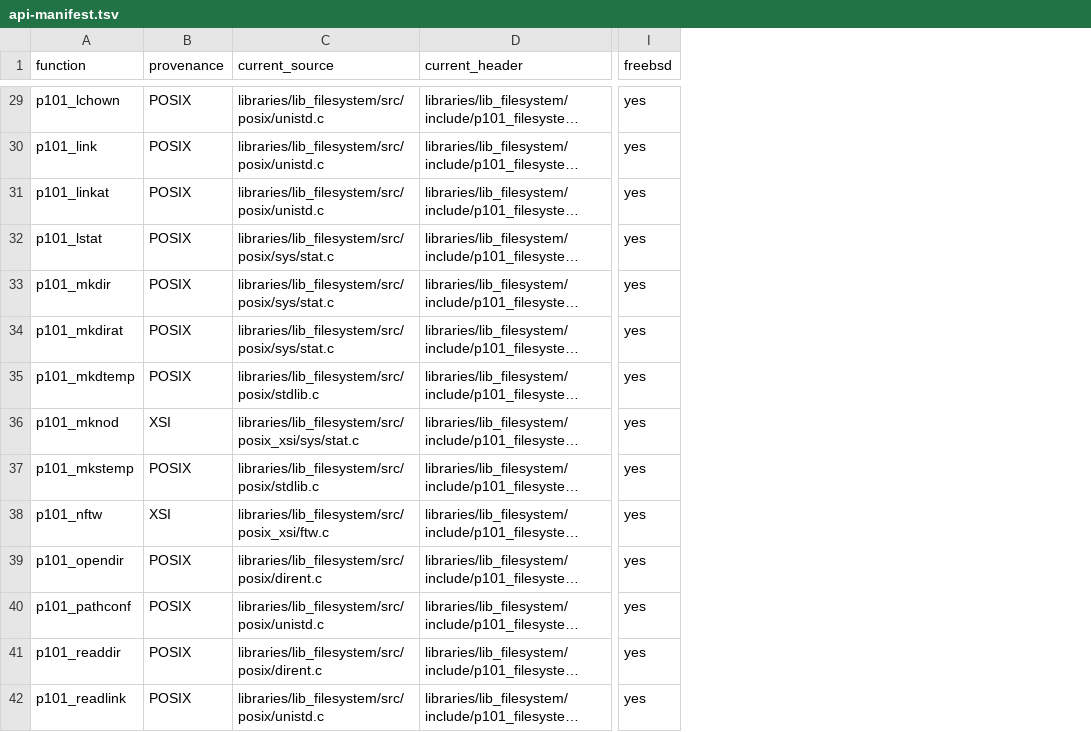
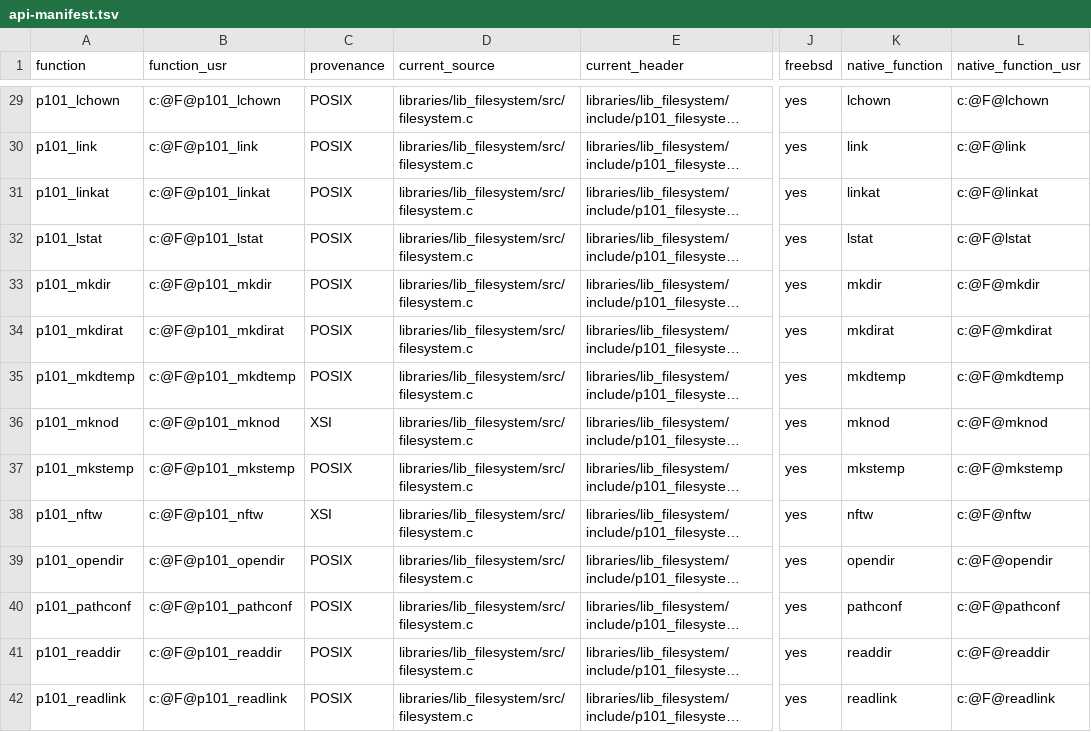
Before and after one commit to programming101dev/lib_filesystem, a TSV file: api-manifest.tsv, drawn as a sheet; only a part is shown, gaps mark what is left out; long unchanged cells end in …; addresses are those after the commit; the diff covers the shown part only; the diff names each change by its address in the sheet, - before the commit and + after, or states it on an @@ line.

Commit message:
Flatten source layout and strengthen contracts

```diff
--- a/api-manifest.tsv
+++ b/api-manifest.tsv
+column B (function_usr), rows 29-42: c:@F@p101_lchown | c:@F@p101_link | c:@F@p101_linkat | c:@F@p101_lstat | c:@F@p101_mkdir | c:@F@p101_mkdirat | c:@F@p101_mkdtemp | c:@F@p101_mknod | c:@F@p101_mkstemp | c:@F@p101_nftw | c:@F@p101_opendir | c:@F@p101_pathconf | c:@F@p101_readdir | c:@F@p101_readlink
+column K (native_function), rows 29-42: lchown | link | linkat | lstat | mkdir | mkdirat | mkdtemp | mknod | mkstemp | nftw | opendir | pathconf | readdir | readlink
+column L (native_function_usr), rows 29-42: c:@F@lchown | c:@F@link | c:@F@linkat | c:@F@lstat | c:@F@mkdir | c:@F@mkdirat | c:@F@mkdtemp | c:@F@mknod | c:@F@mkstemp | c:@F@nftw | c:@F@opendir | c:@F@pathconf | c:@F@readdir | c:@F@readlink
-D29:D31 (current_source): libraries/lib_filesystem/src/posix/unistd.c
+D29:D31 (current_source): libraries/lib_filesystem/src/filesystem.c
-D32:D34 (current_source): libraries/lib_filesystem/src/posix/sys/stat.c
+D32:D34 (current_source): libraries/lib_filesystem/src/filesystem.c
-D35 (current_source): libraries/lib_filesystem/src/posix/stdlib.c
+D35 (current_source): libraries/lib_filesystem/src/filesystem.c
-D36 (current_source): libraries/lib_filesystem/src/posix_xsi/sys/stat.c
+D36 (current_source): libraries/lib_filesystem/src/filesystem.c
-D37 (current_source): libraries/lib_filesystem/src/posix/stdlib.c
+D37 (current_source): libraries/lib_filesystem/src/filesystem.c
-D38 (current_source): libraries/lib_filesystem/src/posix_xsi/ftw.c
+D38 (current_source): libraries/lib_filesystem/src/filesystem.c
-D39 (current_source): libraries/lib_filesystem/src/posix/dirent.c
+D39 (current_source): libraries/lib_filesystem/src/filesystem.c
-D40 (current_source): libraries/lib_filesystem/src/posix/unistd.c
+D40 (current_source): libraries/lib_filesystem/src/filesystem.c
-D41 (current_source): libraries/lib_filesystem/src/posix/dirent.c
+D41 (current_source): libraries/lib_filesystem/src/filesystem.c
-D42 (current_source): libraries/lib_filesystem/src/posix/unistd.c
+D42 (current_source): libraries/lib_filesystem/src/filesystem.c
```
Also changed, not shown: 45 edited cells elsewhere in this file, 21 other files.
